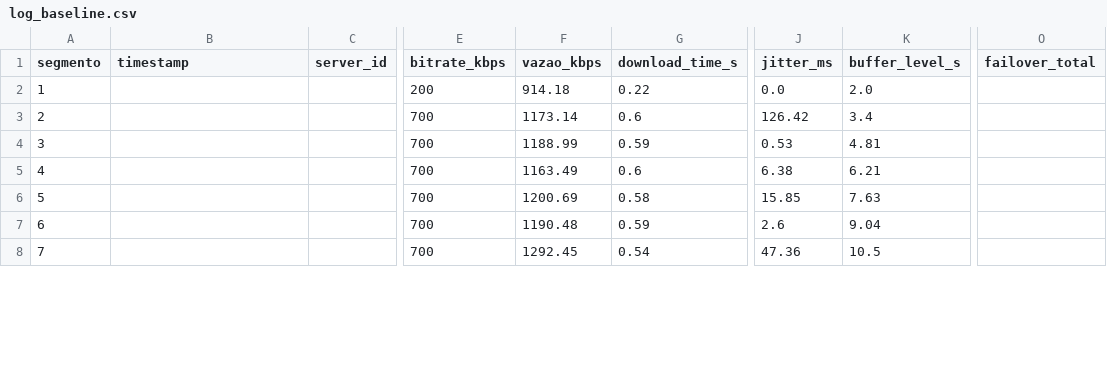
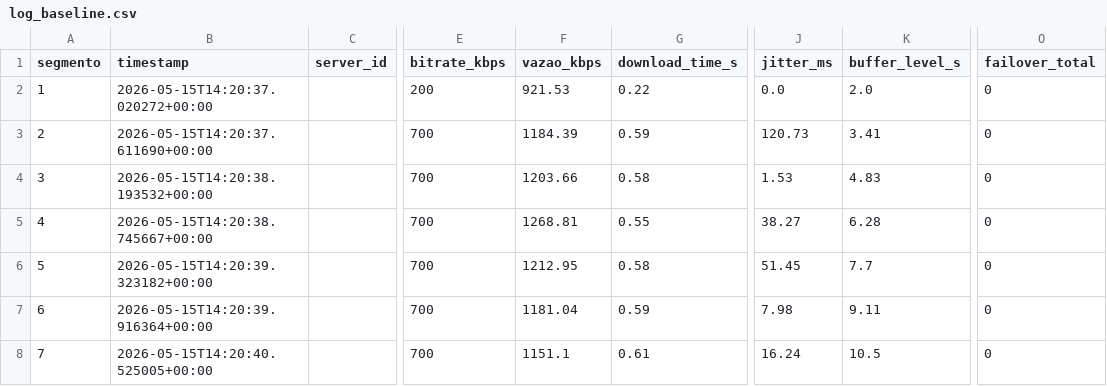
Before and after one commit to Mp0liveira/DASH, a CSV file: output/log_baseline.csv, drawn as a sheet; only a part is shown, gaps mark what is left out; the diff covers the shown part only; the diff names each change by its address in the sheet, - before the commit and + after, or states it on an @@ line.

Commit message:
salva timestamp

```diff
--- a/output/log_baseline.csv
+++ b/output/log_baseline.csv
-B2 (timestamp): (empty)
+B2 (timestamp): 2026-05-15T14:20:37.020272+00:00
-F2 (vazao_kbps): 914.18
+F2 (vazao_kbps): 921.53
-O2:O8 (failover_total): (empty)
+O2:O8 (failover_total): 0
-B3 (timestamp): (empty)
+B3 (timestamp): 2026-05-15T14:20:37.611690+00:00
-F3 (vazao_kbps): 1173.14
+F3 (vazao_kbps): 1184.39
-G3 (download_time_s): 0.6
+G3 (download_time_s): 0.59
-J3 (jitter_ms): 126.42
+J3 (jitter_ms): 120.73
-K3 (buffer_level_s): 3.4
+K3 (buffer_level_s): 3.41
-B4 (timestamp): (empty)
+B4 (timestamp): 2026-05-15T14:20:38.193532+00:00
-F4 (vazao_kbps): 1188.99
+F4 (vazao_kbps): 1203.66
-G4 (download_time_s): 0.59
+G4 (download_time_s): 0.58
-J4 (jitter_ms): 0.53
+J4 (jitter_ms): 1.53
-K4 (buffer_level_s): 4.81
+K4 (buffer_level_s): 4.83
-B5 (timestamp): (empty)
+B5 (timestamp): 2026-05-15T14:20:38.745667+00:00
-F5 (vazao_kbps): 1163.49
+F5 (vazao_kbps): 1268.81
-G5 (download_time_s): 0.6
+G5 (download_time_s): 0.55
-J5 (jitter_ms): 6.38
+J5 (jitter_ms): 38.27
-K5 (buffer_level_s): 6.21
+K5 (buffer_level_s): 6.28
-B6 (timestamp): (empty)
+B6 (timestamp): 2026-05-15T14:20:39.323182+00:00
-F6 (vazao_kbps): 1200.69
+F6 (vazao_kbps): 1212.95
-J6 (jitter_ms): 15.85
+J6 (jitter_ms): 51.45
-K6 (buffer_level_s): 7.63
+K6 (buffer_level_s): 7.7
-B7 (timestamp): (empty)
+B7 (timestamp): 2026-05-15T14:20:39.916364+00:00
-F7 (vazao_kbps): 1190.48
+F7 (vazao_kbps): 1181.04
-J7 (jitter_ms): 2.6
+J7 (jitter_ms): 7.98
-K7 (buffer_level_s): 9.04
+K7 (buffer_level_s): 9.11
-B8 (timestamp): (empty)
+B8 (timestamp): 2026-05-15T14:20:40.525005+00:00
-F8 (vazao_kbps): 1292.45
+F8 (vazao_kbps): 1151.1
-G8 (download_time_s): 0.54
+G8 (download_time_s): 0.61
-J8 (jitter_ms): 47.36
+J8 (jitter_ms): 16.24
```
Also changed, not shown: 76 edited cells elsewhere in this file, 1 other file.
